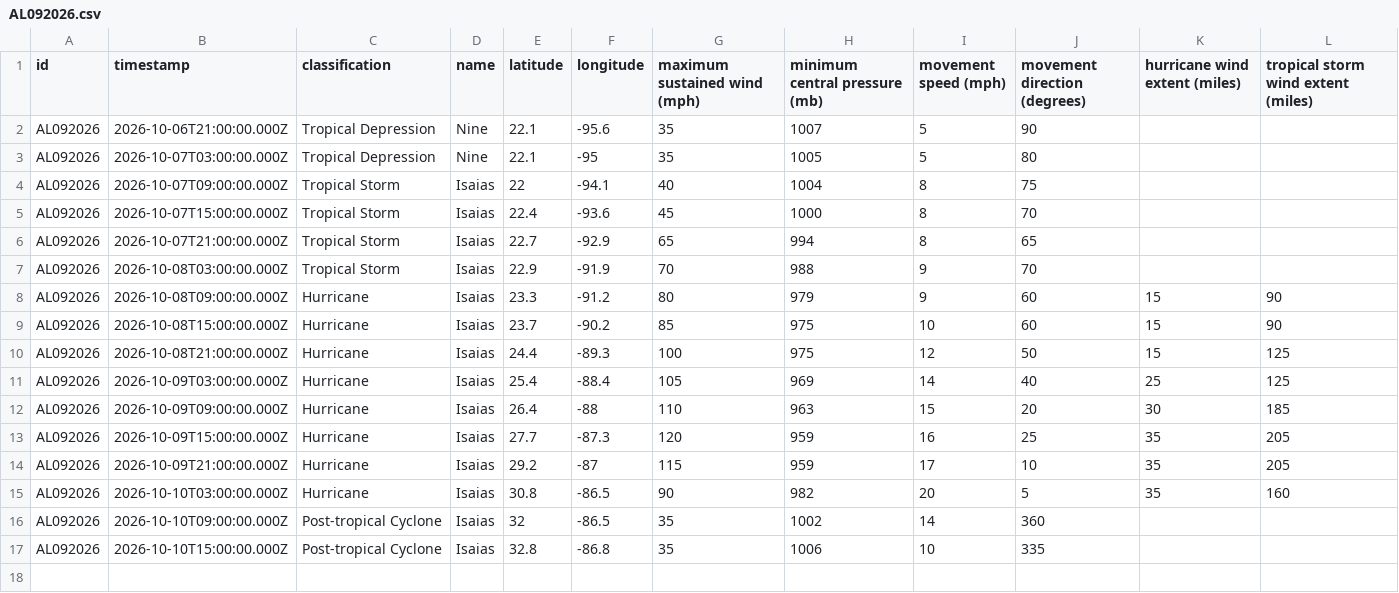
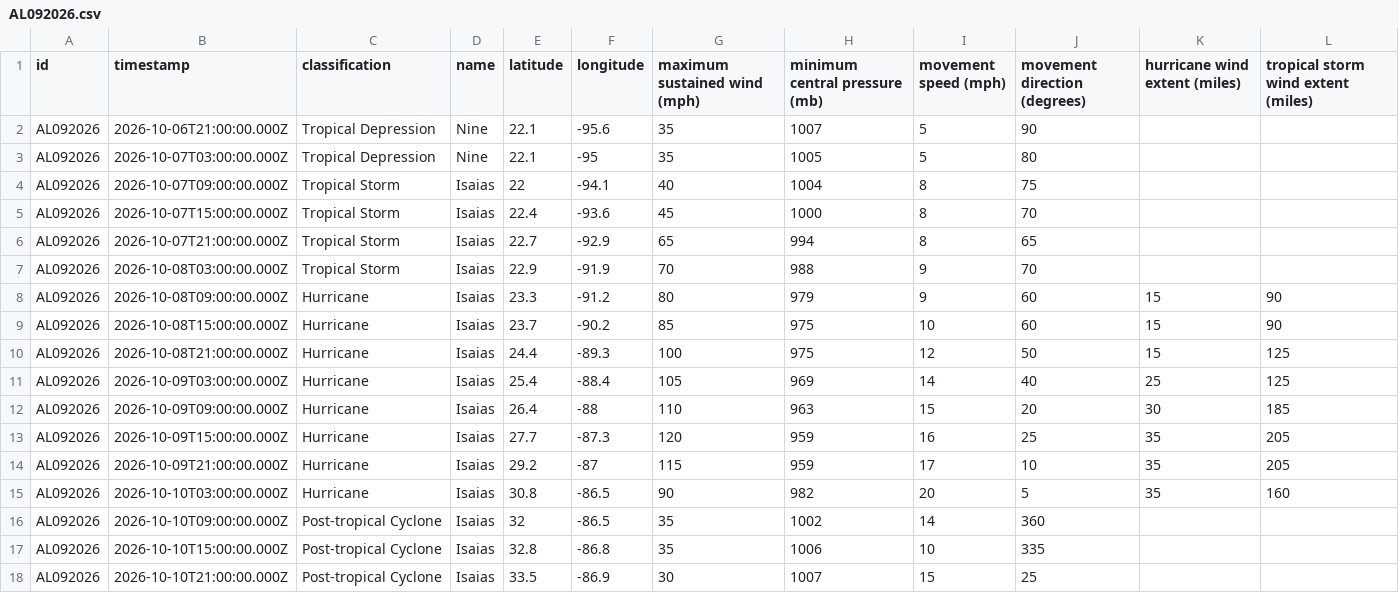
Before and after one commit to mgwalker/atlantic-hurricanes, a CSV file: data/csv/AL092026.csv, drawn as a sheet.

```diff
--- a/data/csv/AL092026.csv
+++ b/data/csv/AL092026.csv
@@ -17 +17,2 @@ AL092026,2026-10-10T09:00:00.000Z,Post-tropical Cyclone,Isaias,32,-86.5,35,1002,
 AL092026,2026-10-10T15:00:00.000Z,Post-tropical Cyclone,Isaias,32.8,-86.8,35,1006,10,335,,
+AL092026,2026-10-10T21:00:00.000Z,Post-tropical Cyclone,Isaias,33.5,-86.9,30,1007,15,25,,
```
Also changed, not shown: 7 other files.
